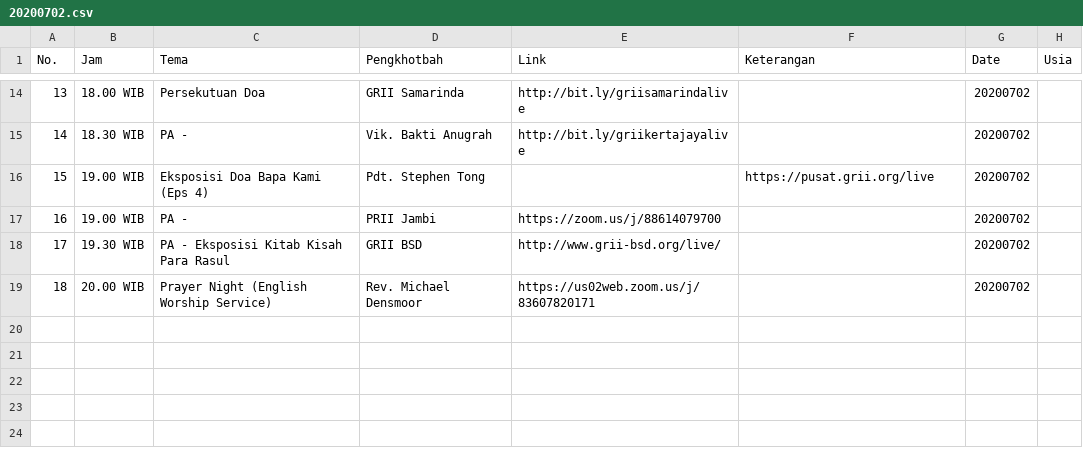
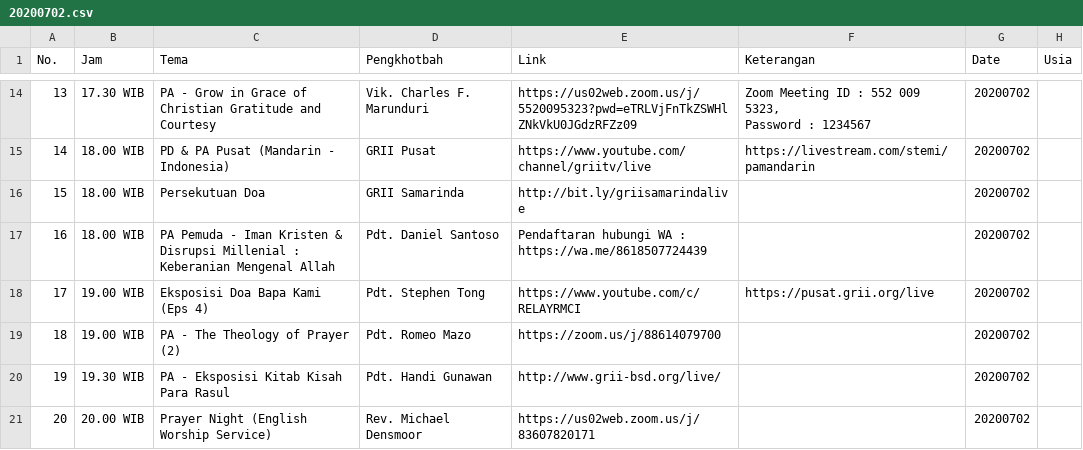
Before and after one commit to jadwal-grii-online/jadwal-grii-online.github.io, a CSV file: data/20200702.csv, drawn as a sheet; only a part is shown, gaps mark what is left out; the diff covers the shown part only.

```diff
--- a/data/20200702.csv
+++ b/data/20200702.csv
@@ -15,6 +14,9 @@ No.,Jam,Tema,Pengkhotbah,Link,Keterangan,Date,Usia
-13,18.00 WIB,Persekutuan Doa,GRII Samarinda,http://bit.ly/griisamarindalive,,20200702,
-14,18.30 WIB,PA -,Vik. Bakti Anugrah,http://bit.ly/griikertajayalive,,20200702,
-15,19.00 WIB,Eksposisi Doa Bapa Kami (Eps 4),Pdt. Stephen Tong,,https://pusat.grii.org/live,20200702,
-16,19.00 WIB,PA -,PRII Jambi,https://zoom.us/j/88614079700,,20200702,
-17,19.30 WIB,PA - Eksposisi Kitab Kisah Para Rasul,GRII BSD,http://www.grii-bsd.org/live/,,20200702,
-18,20.00 WIB,Prayer Night (English Worship Service),Rev. Michael Densmoor,https://us02web.zoom.us/j/83607820171,,20200702,
+13,17.30 WIB,PA - Grow in Grace of Christian Gratitude and Courtesy,Vik. Charles F. Marunduri,https://us02web.zoom.us/j/5520095323?pwd=eTRLVjFnTkZSWHlZNkVkU0JGdzRFZz09,"Zoom Meeting ID : 552 009 5323,
+ Password : 1234567",20200702,
+14,18.00 WIB,PD & PA Pusat (Mandarin - Indonesia),GRII Pusat,https://www.youtube.com/channel/griitv/live,https://livestream.com/stemi/pamandarin,20200702,
+15,18.00 WIB,Persekutuan Doa,GRII Samarinda,http://bit.ly/griisamarindalive,,20200702,
+16,18.00 WIB,PA Pemuda - Iman Kristen & Disrupsi Millenial : Keberanian Mengenal Allah,Pdt. Daniel Santoso,Pendaftaran hubungi WA : https://wa.me/8618507724439,,20200702,
+17,19.00 WIB,Eksposisi Doa Bapa Kami (Eps 4),Pdt. Stephen Tong,https://www.youtube.com/c/RELAYRMCI,https://pusat.grii.org/live,20200702,
+18,19.00 WIB,PA - The Theology of Prayer (2),Pdt. Romeo Mazo,https://zoom.us/j/88614079700,,20200702,
+19,19.30 WIB,PA - Eksposisi Kitab Kisah Para Rasul,Pdt. Handi Gunawan,http://www.grii-bsd.org/live/,,20200702,
+20,20.00 WIB,Prayer Night (English Worship Service),Rev. Michael Densmoor,https://us02web.zoom.us/j/83607820171,,20200702,
```
Also changed, not shown: 2 added rows, 2 removed rows and 27 edited cells elsewhere in this file, data/20200701.csv, data/20200703.csv, 5 other files.
